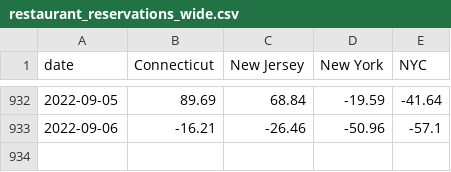
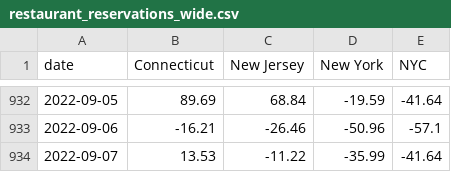
Before and after one commit to Dotdash-Data-Journalism/2021_2022_INV_news12_stories, a CSV file: data/restaurant_reservations_wide.csv, drawn as a sheet; only a part is shown, gaps mark what is left out; the diff names each change by its address in the sheet, - before the commit and + after, or states it on an @@ line.

```diff
--- a/data/restaurant_reservations_wide.csv
+++ b/data/restaurant_reservations_wide.csv
+row 934: 2022-09-07 | 13.53 | -11.22 | -35.99 | -41.64
```
Also changed, not shown: data/restaurant_reservations_long.csv, 41 other files.
